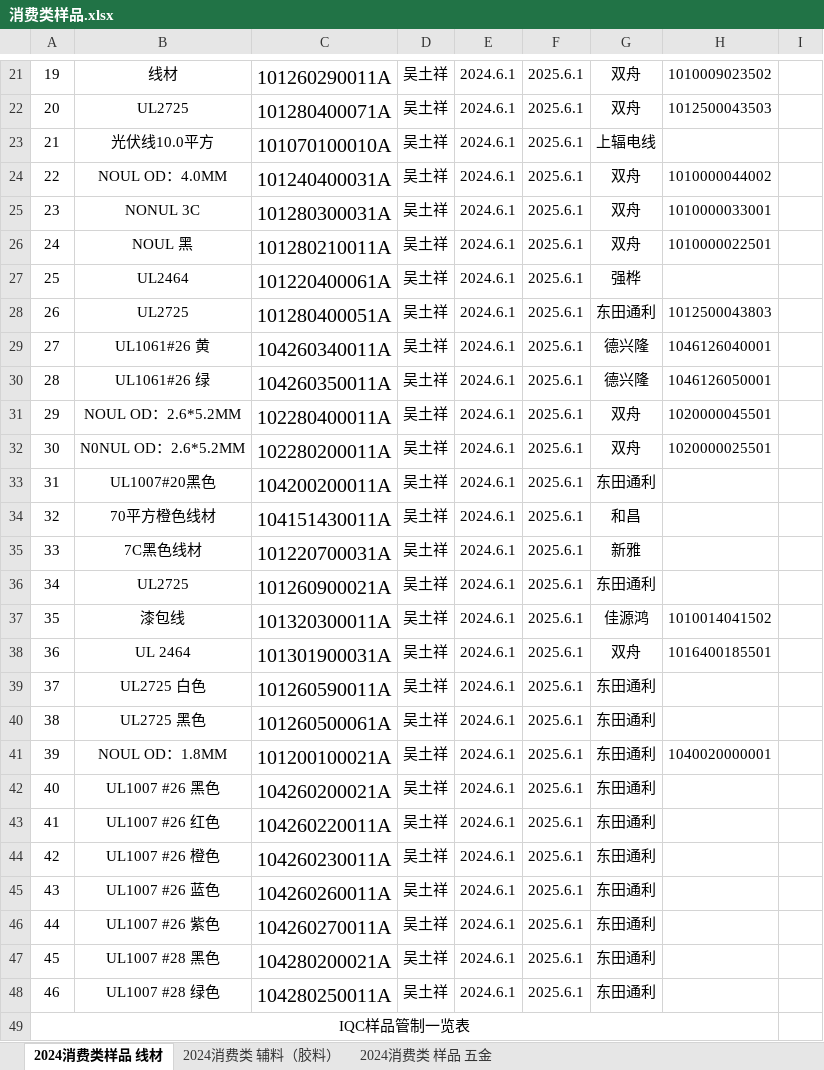
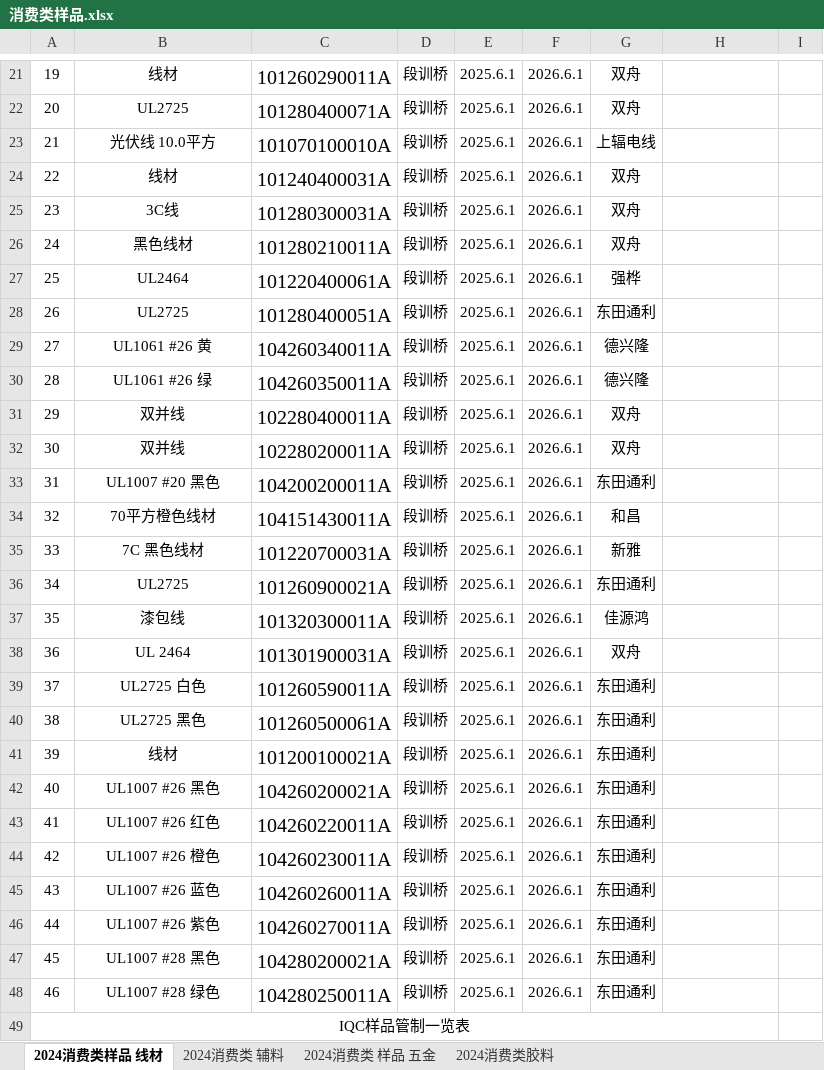
Before and after one commit to uiqc/uiqc.github.io, an Excel workbook: excel/消费类样品.xlsx, sheet 2024消费类样品 线材, drawn as a sheet; only a part is shown, gaps mark what is left out; values as stored, in another font and other column widths than the file's, no borders; removed rows and columns are numbered as before the commit, all else as after; the diff covers the shown part only; the diff names each change by its address in the sheet, - before the commit and + after, or states it on an @@ line.

Commit message:
doc: 上传 2025年消费类样品.xlsx 去更新 excel 文件: excel/消费类样品.xlsx

```diff
--- a/excel/消费类样品.xlsx (sheet 2024消费类样品 线材)
+++ b/excel/消费类样品.xlsx (sheet 2024消费类样品 线材)
-sheet tab: 2024消费类 辅料（胶料）
+sheet tab: 2024消费类 辅料
+sheet tab: 2024消费类胶料
-column E, rows 21-48: all 2024.6.1
+column F, rows 21-48: all 2026.6.1
-D21:D48: 吴土祥
+D21:D48: 段训桥
-H21: 1010009023502
+H21: (empty)
-H22: 1012500043503
+H22: (empty)
-B23: 光伏线10.0平方
+B23: 光伏线 10.0平方
-B24: NOUL OD：4.0MM
+B24: 线材
-H24: 1010000044002
+H24: (empty)
-B25: NONUL 3C
+B25: 3C线
-H25: 1010000033001
+H25: (empty)
-B26: NOUL 黑
+B26: 黑色线材
-H26: 1010000022501
+H26: (empty)
-H28: 1012500043803
+H28: (empty)
-B29: UL1061#26 黄
+B29: UL1061 #26 黄
-H29: 1046126040001
+H29: (empty)
-B30: UL1061#26 绿
+B30: UL1061 #26 绿
-H30: 1046126050001
+H30: (empty)
-B31: NOUL OD：2.6*5.2MM
+B31: 双并线
-H31: 1020000045501
+H31: (empty)
-B32: N0NUL OD：2.6*5.2MM
+B32: 双并线
-H32: 1020000025501
+H32: (empty)
-B33: UL1007#20黑色
+B33: UL1007 #20 黑色
-B35: 7C黑色线材
+B35: 7C 黑色线材
-H37: 1010014041502
+H37: (empty)
-H38: 1016400185501
+H38: (empty)
-B41: NOUL OD：1.8MM
+B41: 线材
-H41: 1040020000001
+H41: (empty)
```
Also changed, not shown: 35 added rows, 14 removed rows, 1 moved row, 976 edited cells and row numbers in column A elsewhere in this sheet, sheet 2024消费类 样品 五金, sheet 2024消费类 辅料.
